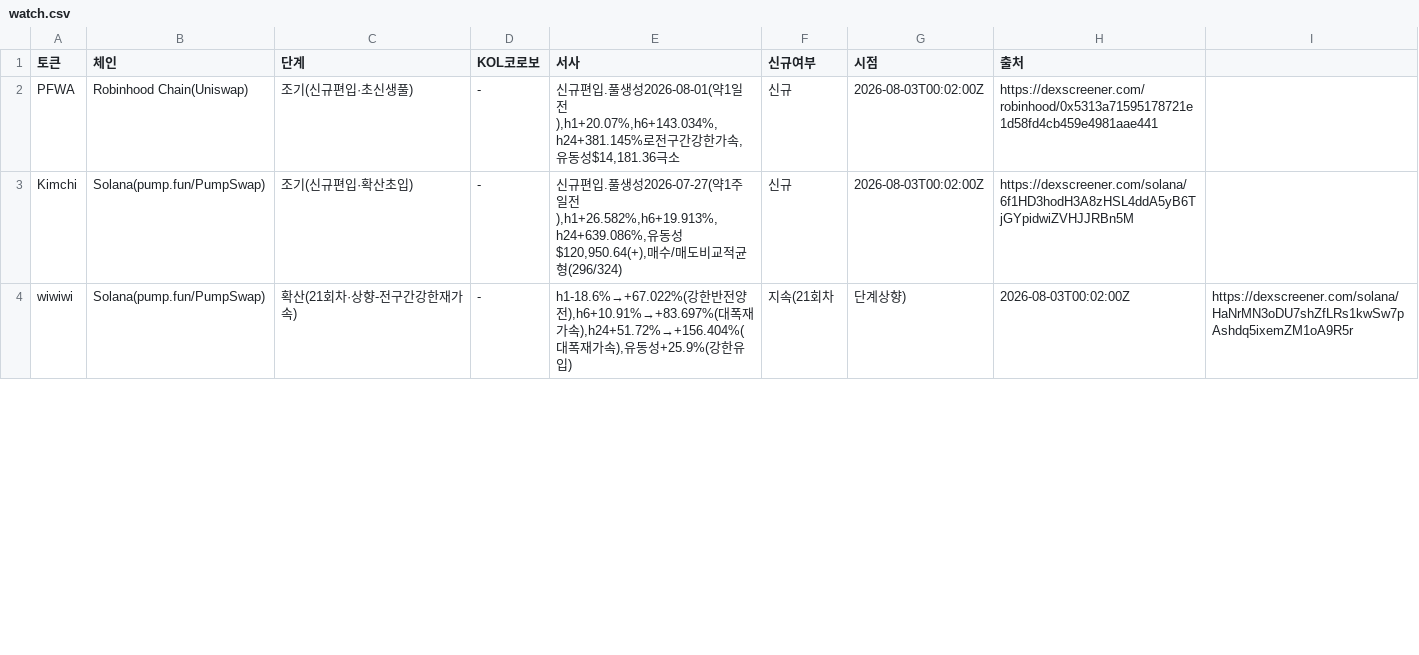
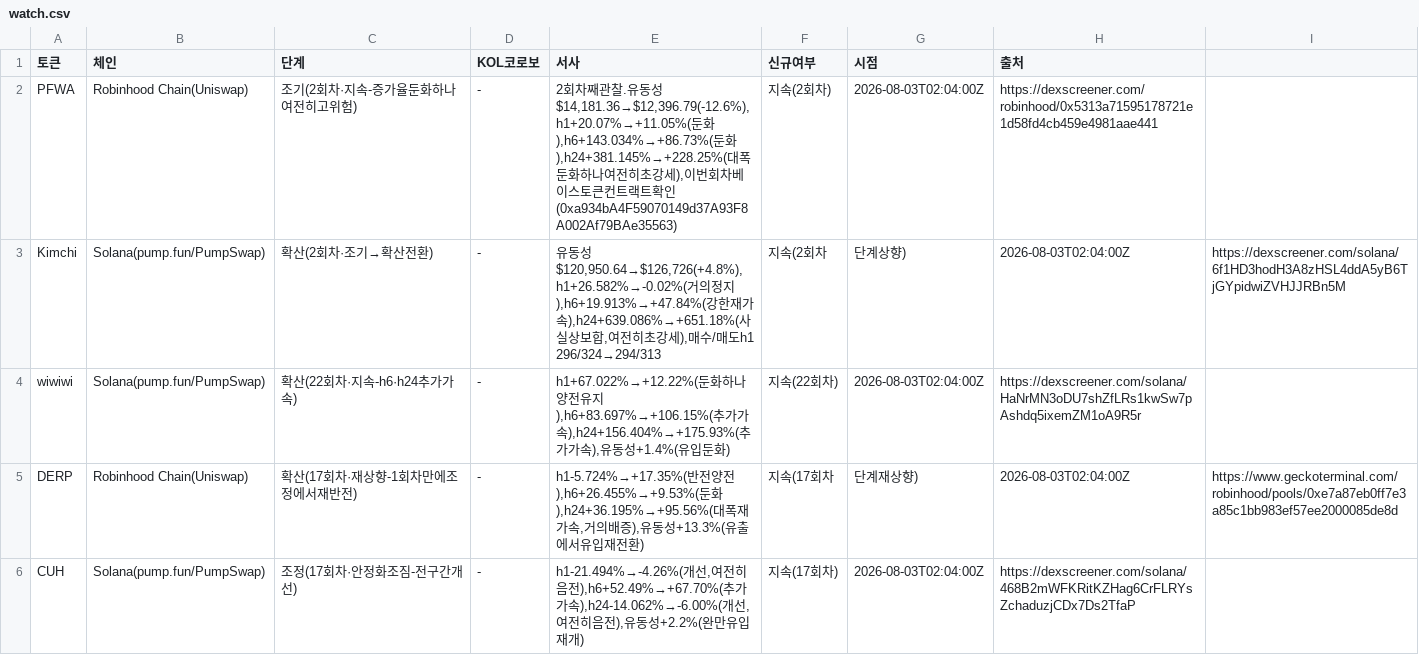
Before and after one commit to HoinKwak/study, a CSV file: research/kol/watch.csv, drawn as a sheet; only a part is shown; the diff covers the shown part only.

```diff
--- a/research/kol/watch.csv
+++ b/research/kol/watch.csv
@@ -1,4 +1,6 @@
 토큰,체인,단계,KOL코로보,서사,신규여부,시점,출처
-PFWA,Robinhood Chain(Uniswap),조기(신규편입·초신생풀),-,"신규편입.풀생성2026-08-01(약1일전),h1+20.07%,h6+143.034%,h24+381.145%로전구간강한가속,유동성$14,181.36극소",신규,2026-08-03T00:02:00Z,https://dexscreener.com/robinhood/0x5313a71595178721e1d58fd4cb459e4981aae441
-Kimchi,Solana(pump.fun/PumpSwap),조기(신규편입·확산초입),-,"신규편입.풀생성2026-07-27(약1주일전),h1+26.582%,h6+19.913%,h24+639.086%,유동성$120,950.64(+),매수/매도비교적균형(296/324)",신규,2026-08-03T00:02:00Z,https://dexscreener.com/solana/6f1HD3hodH3A8zHSL4ddA5yB6TjGYpidwiZVHJJRBn5M
-wiwiwi,Solana(pump.fun/PumpSwap),확산(21회차·상향-전구간강한재가속),-,"h1-18.6%→+67.022%(강한반전양전),h6+10.91%→+83.697%(대폭재가속),h24+51.72%→+156.404%(대폭재가속),유동성+25.9%(강한유입)",지속(21회차,단계상향),2026-08-03T00:02:00Z,https://dexscreener.com/solana/HaNrMN3oDU7shZfLRs1kwSw7pAshdq5ixemZM1oA9R5r
+PFWA,Robinhood Chain(Uniswap),조기(2회차·지속-증가율둔화하나여전히고위험),-,"2회차째관찰.유동성$14,181.36→$12,396.79(-12.6%),h1+20.07%→+11.05%(둔화),h6+143.034%→+86.73%(둔화),h24+381.145%→+228.25%(대폭둔화하나여전히초강세),이번회차베이스토큰컨트랙트확인(0xa934bA4F59070149d37A93F8A002Af79BAe35563)",지속(2회차),2026-08-03T02:04:00Z,https://dexscreener.com/robinhood/0x5313a71595178721e1d58fd4cb459e4981aae441
+Kimchi,Solana(pump.fun/PumpSwap),확산(2회차·조기→확산전환),-,"유동성$120,950.64→$126,726(+4.8%),h1+26.582%→-0.02%(거의정지),h6+19.913%→+47.84%(강한재가속),h24+639.086%→+651.18%(사실상보합,여전히초강세),매수/매도h1 296/324→294/313",지속(2회차,단계상향),2026-08-03T02:04:00Z,https://dexscreener.com/solana/6f1HD3hodH3A8zHSL4ddA5yB6TjGYpidwiZVHJJRBn5M
+wiwiwi,Solana(pump.fun/PumpSwap),확산(22회차·지속-h6·h24추가가속),-,"h1+67.022%→+12.22%(둔화하나양전유지),h6+83.697%→+106.15%(추가가속),h24+156.404%→+175.93%(추가가속),유동성+1.4%(유입둔화)",지속(22회차),2026-08-03T02:04:00Z,https://dexscreener.com/solana/HaNrMN3oDU7shZfLRs1kwSw7pAshdq5ixemZM1oA9R5r
+DERP,Robinhood Chain(Uniswap),확산(17회차·재상향-1회차만에조정에서재반전),-,"h1-5.724%→+17.35%(반전양전),h6+26.455%→+9.53%(둔화),h24+36.195%→+95.56%(대폭재가속,거의배증),유동성+13.3%(유출에서유입재전환)",지속(17회차,단계재상향),2026-08-03T02:04:00Z,https://www.geckoterminal.com/robinhood/pools/0xe7a87eb0ff7e3a85c1bb983ef57ee2000085de8d
+CUH,Solana(pump.fun/PumpSwap),조정(17회차·안정화조짐-전구간개선),-,"h1-21.494%→-4.26%(개선,여전히음전),h6+52.49%→+67.70%(추가가속),h24-14.062%→-6.00%(개선,여전히음전),유동성+2.2%(완만유입재개)",지속(17회차),2026-08-03T02:04:00Z,https://dexscreener.com/solana/468B2mWFKRitKZHag6CrFLRYsZchaduzjCDx7Ds2TfaP
```
Also changed, not shown: 2 added rows, 5 removed rows and 37 edited cells elsewhere in this file, 2 other files.
